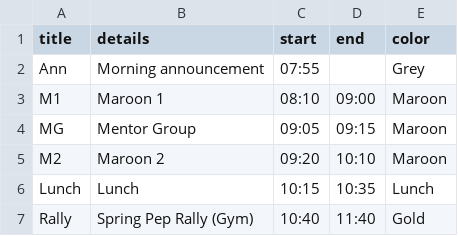
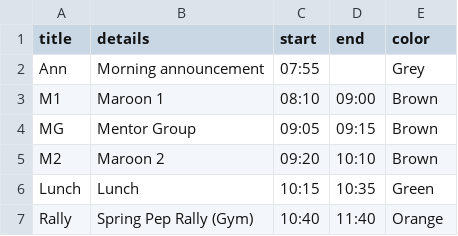
Before and after one commit to samirali123/projectBellForge, a CSV file: schools/odea/schedule-import-template.csv, drawn as a sheet.

Commit message:
Use CyberData's picker colors and allow deleting added schedules
The builder and CSV import now offer CyberData's actual color-picker
labels (Red, Green, Blue, Grey, Brown, Purple, Orange, Black), listed per
school in picker-colors.js, instead of the built-in schedules' semantic
names. Schedules saved earlier with those names still load.

A new "My schedules" screen lists schedules added in the builder and
deletes them after a second confirm click. Only keys in
custom-schedules.json can be deleted, so built-in schedules are safe.
Deleting never touches events already created in CyberData.

```diff
--- a/schools/odea/schedule-import-template.csv
+++ b/schools/odea/schedule-import-template.csv
@@ -2,6 +2,6 @@ title,details,start,end,color
 Ann,Morning announcement,07:55,,Grey
-M1,Maroon 1,08:10,09:00,Maroon
-MG,Mentor Group,09:05,09:15,Maroon
-M2,Maroon 2,09:20,10:10,Maroon
-Lunch,Lunch,10:15,10:35,Lunch
-Rally,Spring Pep Rally (Gym),10:40,11:40,Gold
+M1,Maroon 1,08:10,09:00,Brown
+MG,Mentor Group,09:05,09:15,Brown
+M2,Maroon 2,09:20,10:10,Brown
+Lunch,Lunch,10:15,10:35,Green
+Rally,Spring Pep Rally (Gym),10:40,11:40,Orange
```
Also changed, not shown: 9 other files.
